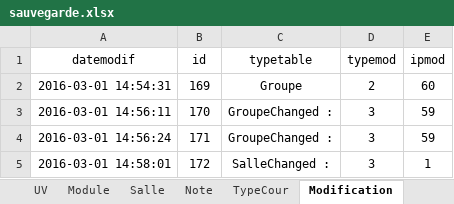
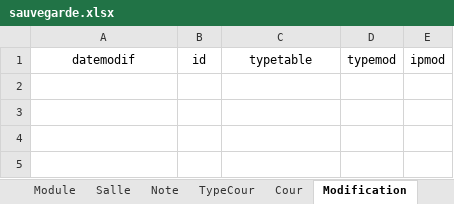
Before and after one commit to OriginalName75/HelatoEclipse, an Excel workbook: Functions/sauvegarde.xlsx, sheet Modification, drawn as a sheet; values as stored, in another font and other column widths than the file's, no borders; the diff names each change by its address in the sheet, - before the commit and + after, or states it on an @@ line.

```diff
--- a/Functions/sauvegarde.xlsx (sheet Modification)
+++ b/Functions/sauvegarde.xlsx (sheet Modification)
+sheet tab: Cour
-row 2: 2016-03-01 14:54:31 | 169 | Groupe | 2 | 60
-row 3: 2016-03-01 14:56:11 | 170 | GroupeChanged : | 3 | 59
-row 4: 2016-03-01 14:56:24 | 171 | GroupeChanged : | 3 | 59
-row 5: 2016-03-01 14:58:01 | 172 | SalleChanged : | 3 | 1
```
Also changed, not shown: sheet Personne, sheet Salle, sheet Module, sheet TypeCour, sheet UV, sheet Groupe, 2 more sheets, Functions/tempo.xlsx, 22 other files.
